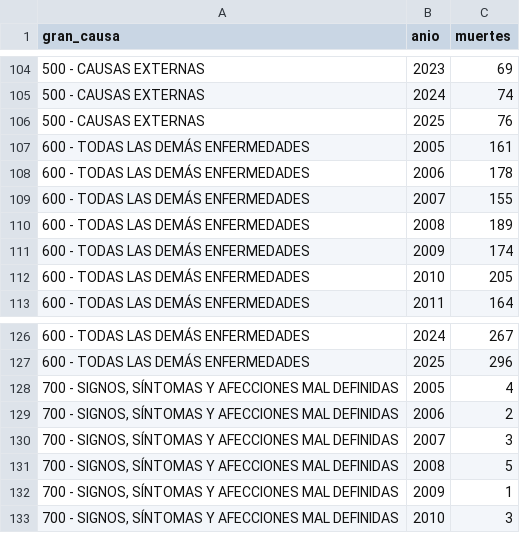
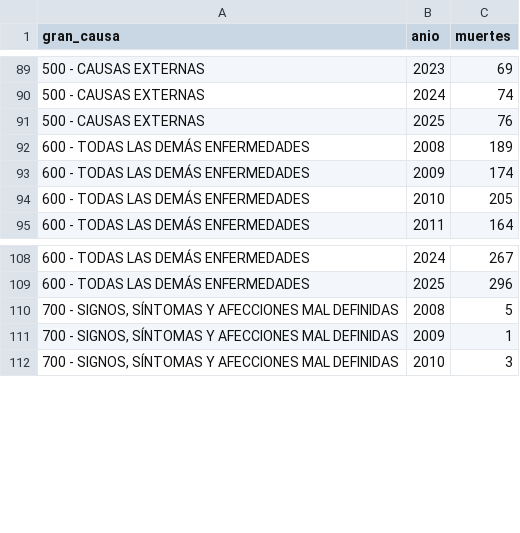
Before and after one commit to fabian2ll/Inteligencia_computacional, a CSV file: data/processed/mortalidad_grandes_causas.csv, drawn as a sheet; only a part is shown, gaps mark what is left out; the diff covers the shown part only.

```diff
--- a/data/processed/mortalidad_grandes_causas.csv
+++ b/data/processed/mortalidad_grandes_causas.csv
@@ -106,5 +91,2 @@ gran_causa,anio,muertes
 500 - CAUSAS EXTERNAS,2025,76
-600 - TODAS LAS DEMÁS ENFERMEDADES,2005,161
-600 - TODAS LAS DEMÁS ENFERMEDADES,2006,178
-600 - TODAS LAS DEMÁS ENFERMEDADES,2007,155
 600 - TODAS LAS DEMÁS ENFERMEDADES,2008,189
@@ -127,5 +109,2 @@ gran_causa,anio,muertes
 600 - TODAS LAS DEMÁS ENFERMEDADES,2025,296
-"700 - SIGNOS, SÍNTOMAS Y AFECCIONES MAL DEFINIDAS",2005,4
-"700 - SIGNOS, SÍNTOMAS Y AFECCIONES MAL DEFINIDAS",2006,2
-"700 - SIGNOS, SÍNTOMAS Y AFECCIONES MAL DEFINIDAS",2007,3
 "700 - SIGNOS, SÍNTOMAS Y AFECCIONES MAL DEFINIDAS",2008,5
```
Also changed, not shown: 15 removed rows elsewhere in this file, powerbi/contexto_grandes_causas.csv, powerbi/dim_serie.csv, 36 other files.
